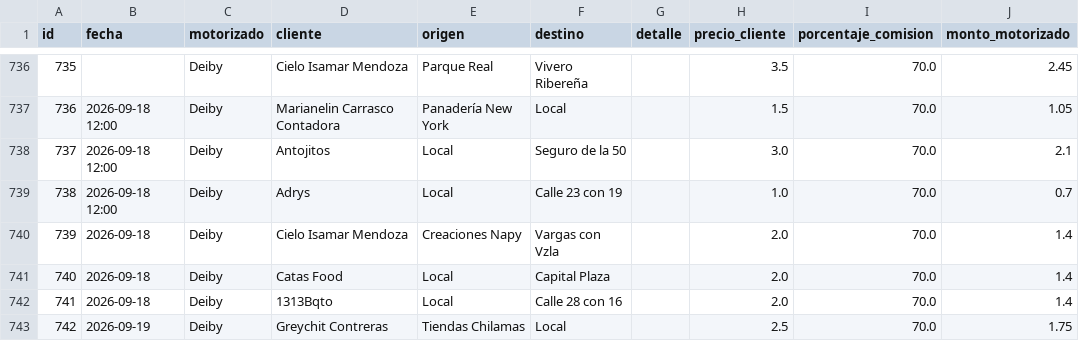
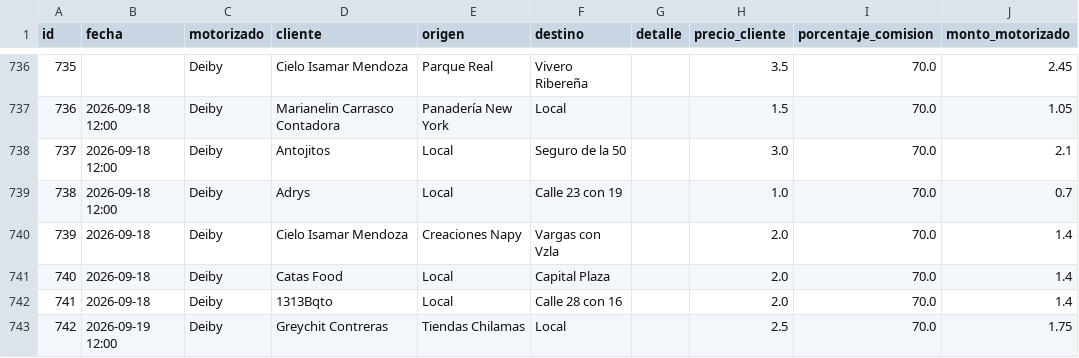
Before and after one commit to motovueltas-maker/Motovueltas-v2, a CSV file: servicios.csv, drawn as a sheet; only a part is shown, gaps mark what is left out; the diff names each change by its address in the sheet, - before the commit and + after, or states it on an @@ line.

Commit message:
Edicion de fecha real y datos de vueltas

```diff
--- a/servicios.csv
+++ b/servicios.csv
-B743 (fecha): 2026-09-19
+B743 (fecha): 2026-09-19 12:00
```
